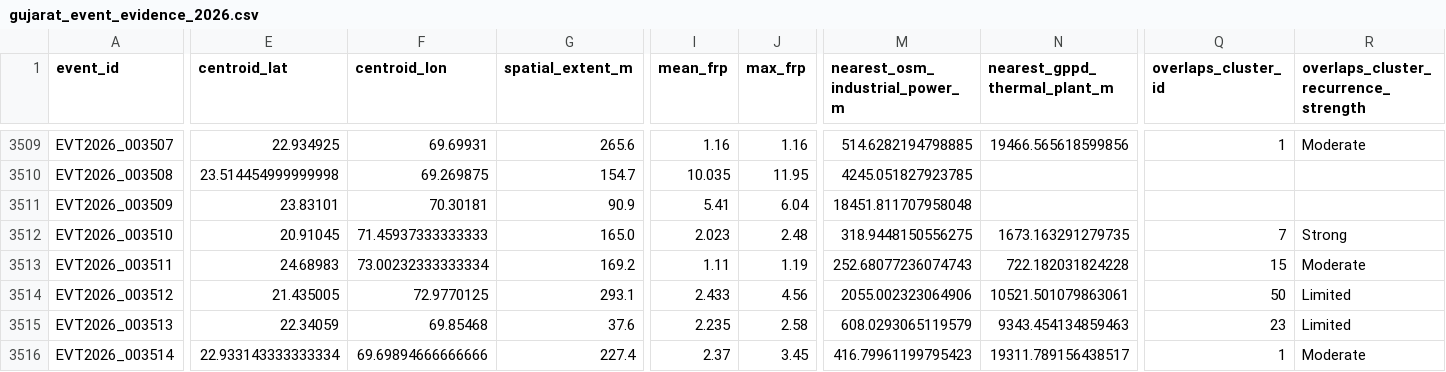
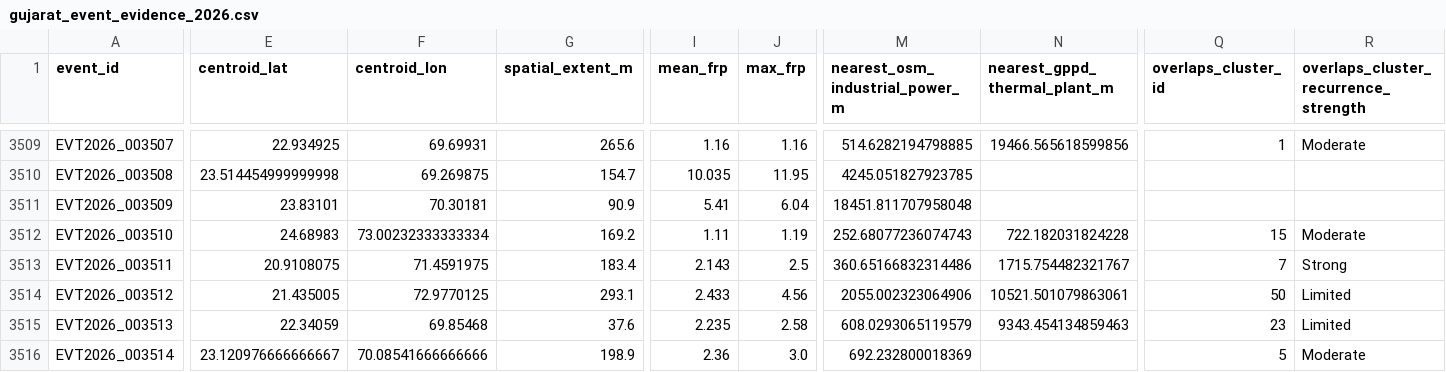
Before and after one commit to suvarchaw/Thermoscope, a CSV file: data/processed/gujarat_event_evidence_2026.csv, drawn as a sheet; only a part is shown, gaps mark what is left out; the diff covers the shown part only; the diff names each change by its address in the sheet, - before the commit and + after, or states it on an @@ line.

```diff
--- a/data/processed/gujarat_event_evidence_2026.csv
+++ b/data/processed/gujarat_event_evidence_2026.csv
-E3512 (centroid_lat): 20.91045
+E3512 (centroid_lat): 24.68983
-F3512 (centroid_lon): 71.45937333333333
+F3512 (centroid_lon): 73.00232333333334
-G3512 (spatial_extent_m): 165.0
+G3512 (spatial_extent_m): 169.2
-I3512 (mean_frp): 2.023
+I3512 (mean_frp): 1.11
-J3512 (max_frp): 2.48
+J3512 (max_frp): 1.19
-M3512 (nearest_osm_industrial_power_m): 318.9448150556275
+M3512 (nearest_osm_industrial_power_m): 252.68077236074743
-N3512 (nearest_gppd_thermal_plant_m): 1673.163291279735
+N3512 (nearest_gppd_thermal_plant_m): 722.182031824228
-Q3512 (overlaps_cluster_id): 7
+Q3512 (overlaps_cluster_id): 15
-R3512: Strong
+R3512: Moderate
-E3513 (centroid_lat): 24.68983
+E3513 (centroid_lat): 20.9108075
-F3513 (centroid_lon): 73.00232333333334
+F3513 (centroid_lon): 71.4591975
-G3513 (spatial_extent_m): 169.2
+G3513 (spatial_extent_m): 183.4
-I3513 (mean_frp): 1.11
+I3513 (mean_frp): 2.143
-J3513 (max_frp): 1.19
+J3513 (max_frp): 2.5
-M3513 (nearest_osm_industrial_power_m): 252.68077236074743
+M3513 (nearest_osm_industrial_power_m): 360.65166832314486
-N3513 (nearest_gppd_thermal_plant_m): 722.182031824228
+N3513 (nearest_gppd_thermal_plant_m): 1715.754482321767
-Q3513 (overlaps_cluster_id): 15
+Q3513 (overlaps_cluster_id): 7
-R3513: Moderate
+R3513: Strong
-E3516 (centroid_lat): 22.933143333333334
+E3516 (centroid_lat): 23.120976666666667
-F3516 (centroid_lon): 69.69894666666666
+F3516 (centroid_lon): 70.08541666666666
-G3516 (spatial_extent_m): 227.4
+G3516 (spatial_extent_m): 198.9
-I3516 (mean_frp): 2.37
+I3516 (mean_frp): 2.36
-J3516 (max_frp): 3.45
+J3516 (max_frp): 3.0
-M3516 (nearest_osm_industrial_power_m): 416.79961199795423
+M3516 (nearest_osm_industrial_power_m): 692.232800018369
-N3516 (nearest_gppd_thermal_plant_m): 19311.789156438517
+N3516 (nearest_gppd_thermal_plant_m): (empty)
-Q3516 (overlaps_cluster_id): 1
+Q3516 (overlaps_cluster_id): 5
```
Also changed, not shown: 48 edited cells elsewhere in this file, data/processed/gujarat_thermal_events_2026.csv, 3 other files.
